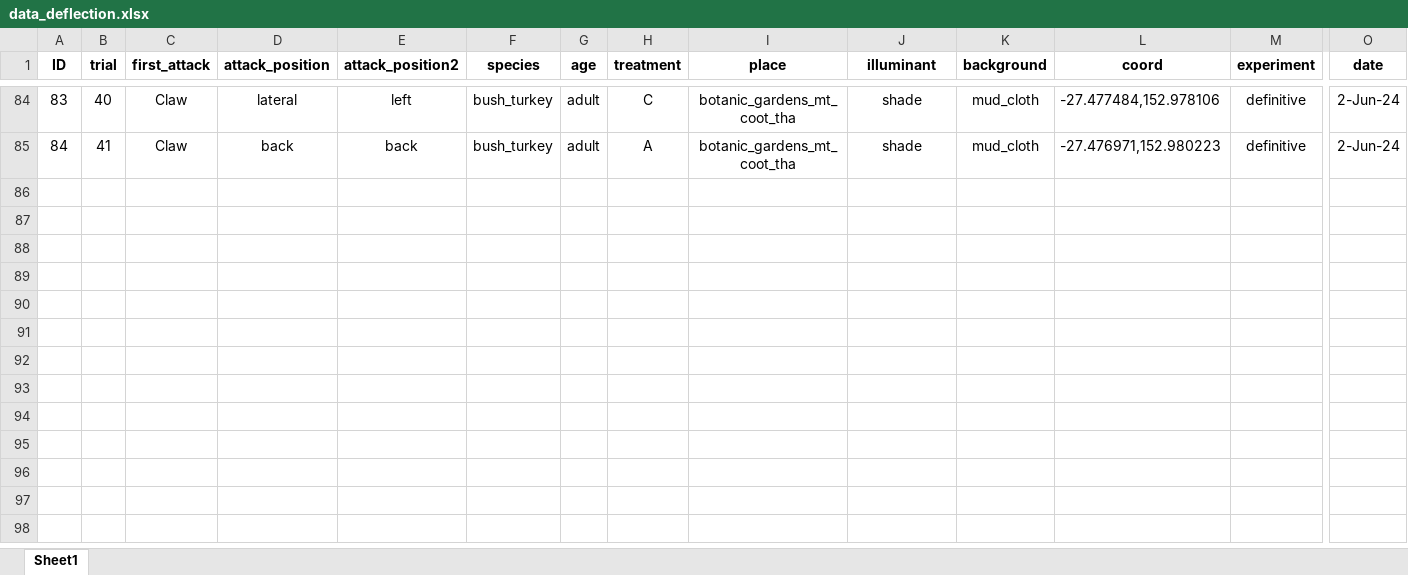
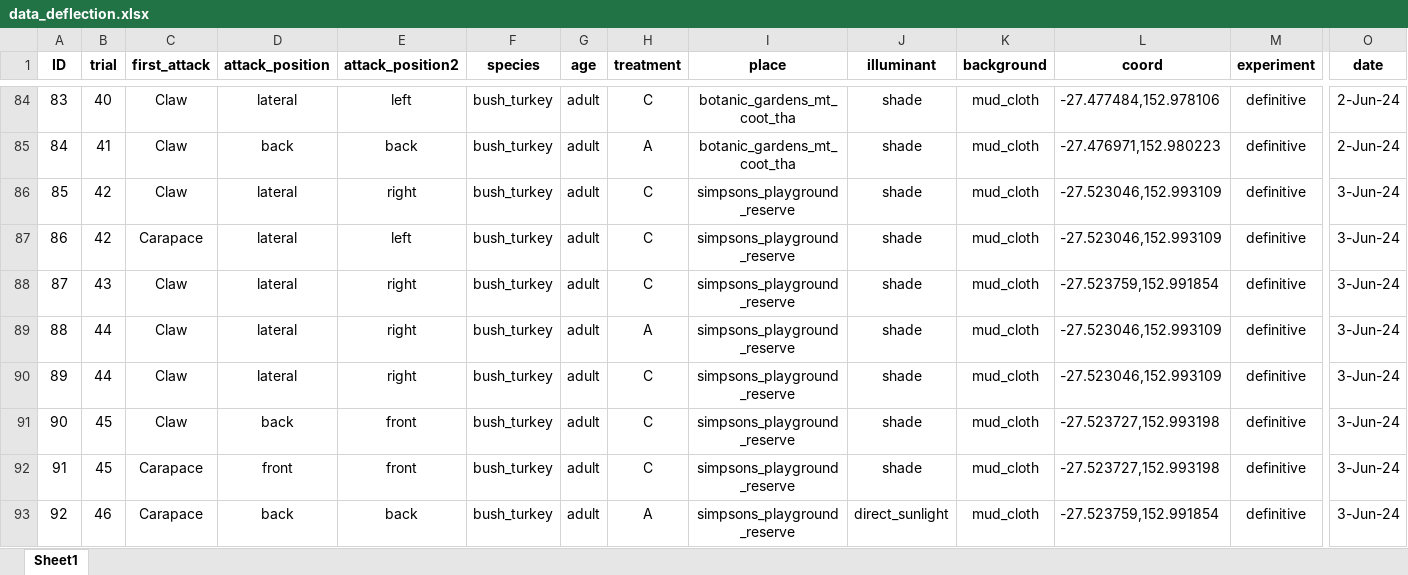
Before and after one commit to DiogoJackson/fiddlercrab_deflection, an Excel workbook: projeto_deflection/data/raw/data_deflection.xlsx, sheet Sheet1, drawn as a sheet; only a part is shown, gaps mark what is left out; values as stored, in another font and other column widths than the file's, no borders; rows hold the shown columns only; the diff names each change by its address in the sheet, - before the commit and + after, or states it on an @@ line.

```diff
--- a/projeto_deflection/data/raw/data_deflection.xlsx (sheet Sheet1)
+++ b/projeto_deflection/data/raw/data_deflection.xlsx (sheet Sheet1)
+row 86: 85 | 42 | Claw | lateral | right | bush_turkey | adult | C | simpsons_playground_reserve | shade | mud_cloth | -27.523046,152.993109 | definitive | 3-Jun-24
+row 87: 86 | 42 | Carapace | lateral | left | bush_turkey | adult | C | simpsons_playground_reserve | shade | mud_cloth | -27.523046,152.993109 | definitive | 3-Jun-24
+row 88: 87 | 43 | Claw | lateral | right | bush_turkey | adult | C | simpsons_playground_reserve | shade | mud_cloth | -27.523759,152.991854 | definitive | 3-Jun-24
+row 89: 88 | 44 | Claw | lateral | right | bush_turkey | adult | A | simpsons_playground_reserve | shade | mud_cloth | -27.523046,152.993109 | definitive | 3-Jun-24
+row 90: 89 | 44 | Claw | lateral | right | bush_turkey | adult | C | simpsons_playground_reserve | shade | mud_cloth | -27.523046,152.993109 | definitive | 3-Jun-24
+row 91: 90 | 45 | Claw | back | front | bush_turkey | adult | C | simpsons_playground_reserve | shade | mud_cloth | -27.523727,152.993198 | definitive | 3-Jun-24
+row 92: 91 | 45 | Carapace | front | front | bush_turkey | adult | C | simpsons_playground_reserve | shade | mud_cloth | -27.523727,152.993198 | definitive | 3-Jun-24
+row 93: 92 | 46 | Carapace | back | back | bush_turkey | adult | A | simpsons_playground_reserve | direct_sunlight | mud_cloth | -27.523759,152.991854 | definitive | 3-Jun-24
```
Also changed, not shown: 4 other files.
